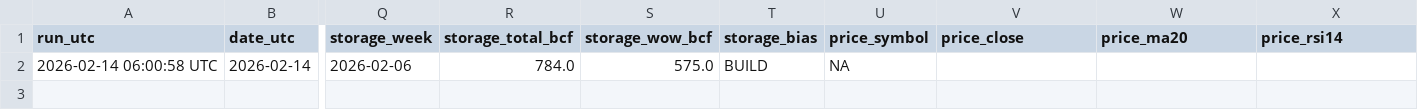
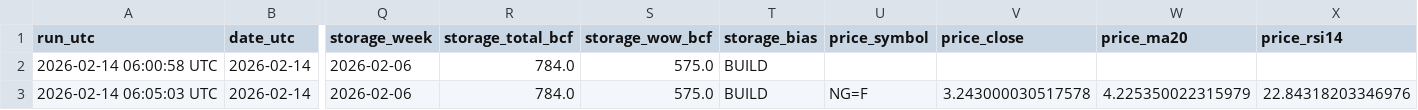
Before and after one commit to williehsu-design/ng-hdd, a CSV file: ng_composite_data.csv, drawn as a sheet; only a part is shown, gaps mark what is left out; rows hold the shown columns only; the diff names each change by its address in the sheet, - before the commit and + after, or states it on an @@ line.

```diff
--- a/ng_composite_data.csv
+++ b/ng_composite_data.csv
-U2 (price_symbol): NA
+U2 (price_symbol): (empty)
+row 3: 2026-02-14 06:05:03 UTC | 2026-02-14 | 2026-02-06 | 784.0 | 575.0 | BUILD | NG=F | 3.243000030517578 | 4.225350022315979 | 22.84318203346976
```
